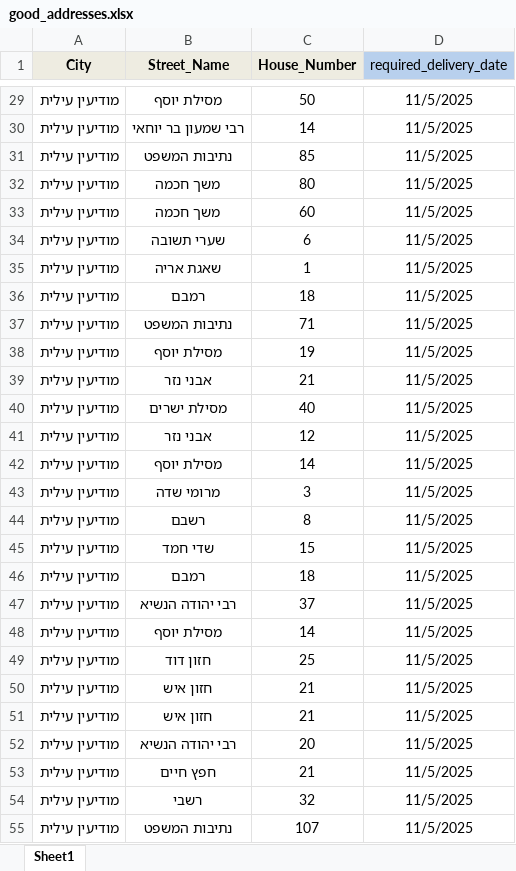
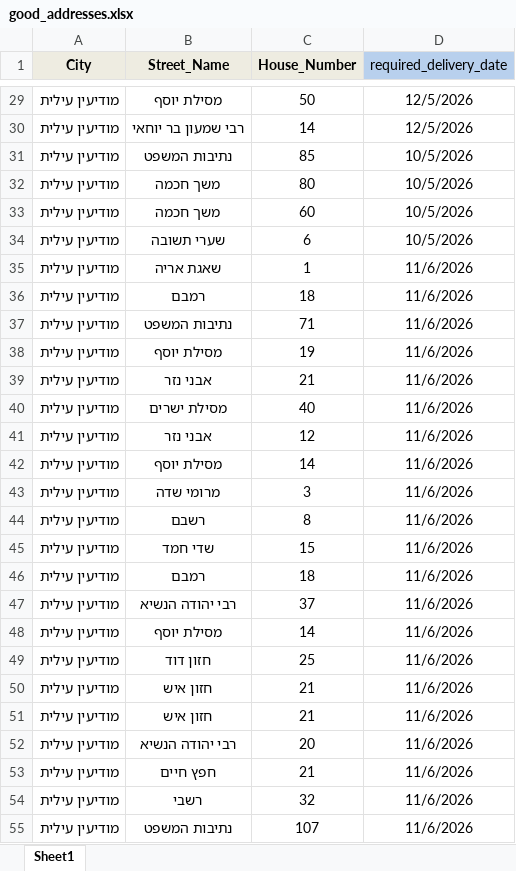
Before and after one commit to talyaharband/routecraft, an Excel workbook: addresses/good_addresses.xlsx, sheet Sheet1, drawn as a sheet; only a part is shown, gaps mark what is left out; values as stored, in another font and other column widths than the file's, no borders; the diff covers the shown part only; the diff names each change by its address in the sheet, - before the commit and + after, or states it on an @@ line.

```diff
--- a/addresses/good_addresses.xlsx (sheet Sheet1)
+++ b/addresses/good_addresses.xlsx (sheet Sheet1)
-D29:D30 (required_delivery_date): 11/5/2025
+D29:D30 (required_delivery_date): 12/5/2026
-D31:D34 (required_delivery_date): 11/5/2025
+D31:D34 (required_delivery_date): 10/5/2026
-D35:D55 (required_delivery_date): 11/5/2025
+D35:D55 (required_delivery_date): 11/6/2026
```
Also changed, not shown: 112 edited cells and cell formats elsewhere in this sheet, addresses/mock_google_data_const/distance_coords_cache.xlsx, addresses/mock_google_data_const/distance_matrices/05_distance_matrix_group-0.xlsx, 6 other files.
